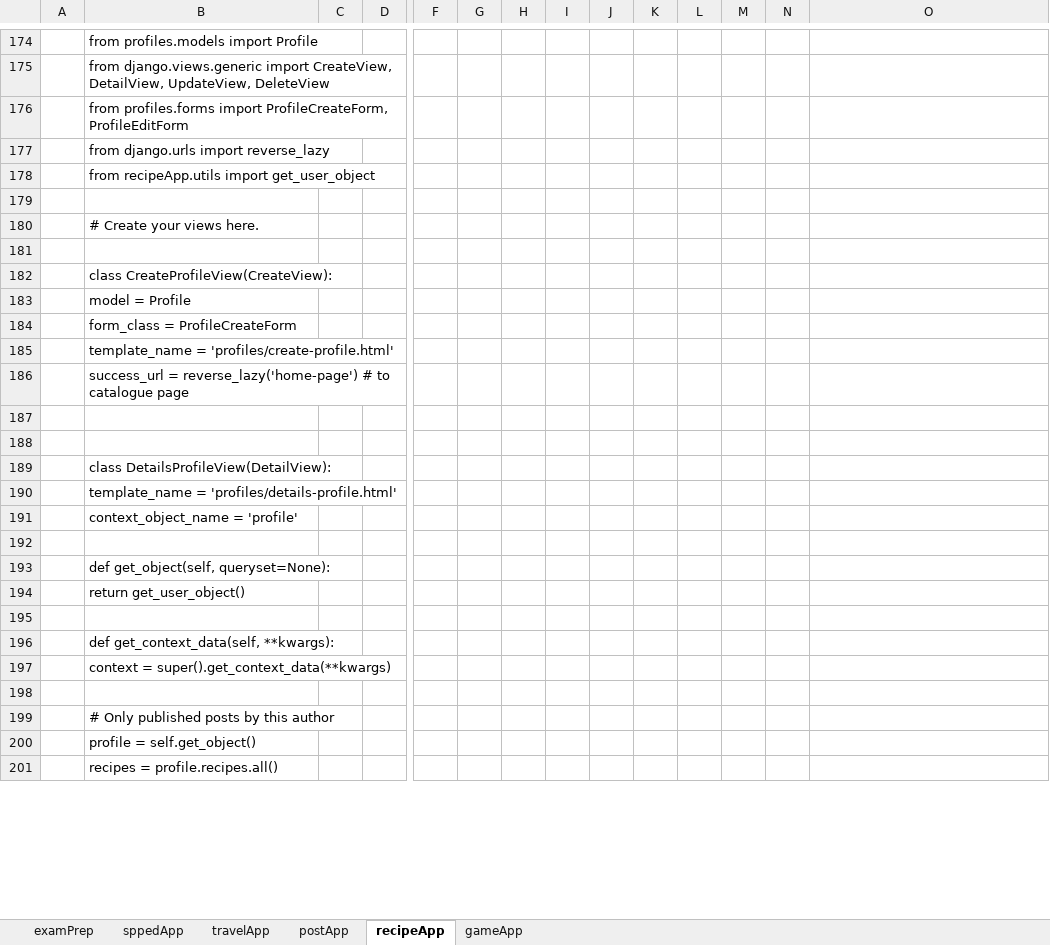
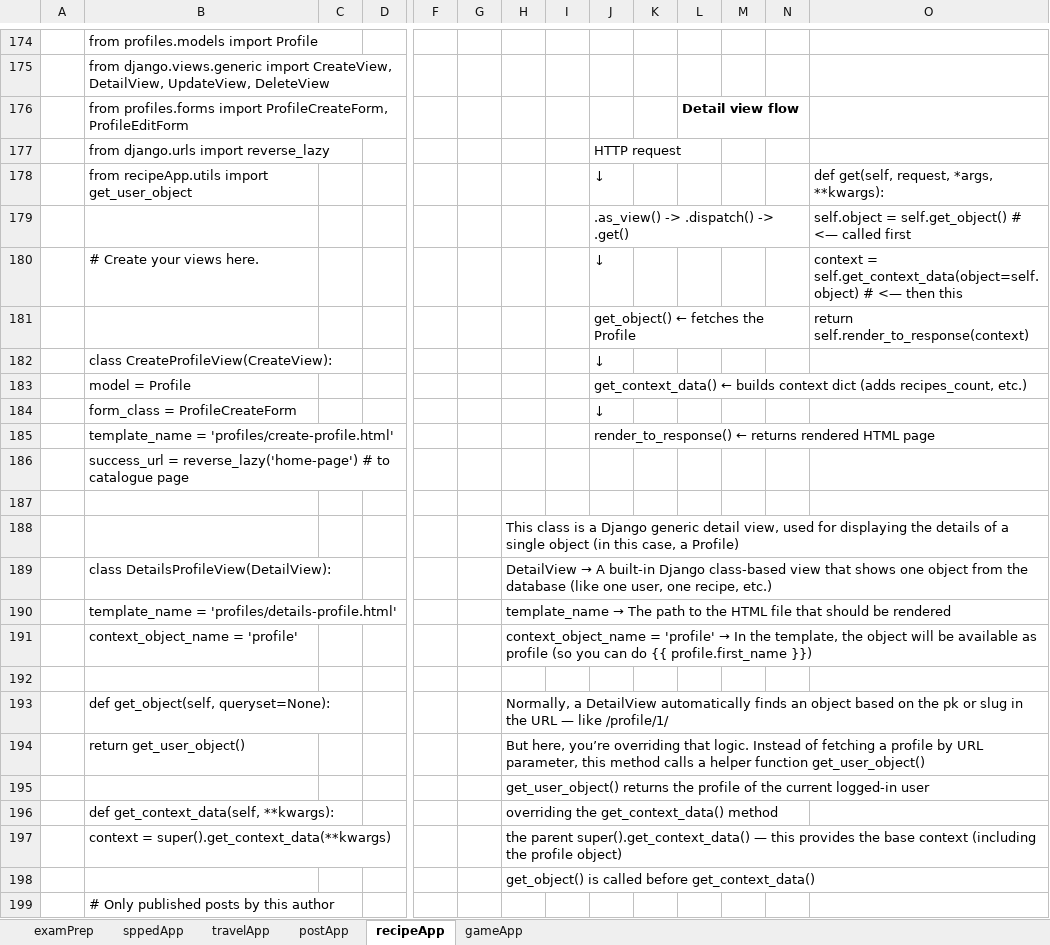
Before and after one commit to Vasil-S-Vasilev/git_test, an Excel workbook: examsDjangoBasics.xlsx, sheet recipeApp, drawn as a sheet; only a part is shown, gaps mark what is left out; values as stored, in another font and other column widths than the file's, no borders; charts and pictures not drawn; removed rows and columns are numbered as before the commit, all else as after; rows hold the shown columns only; the diff covers the shown part only; the diff names each change by its address in the sheet, - before the commit and + after, or states it on an @@ line.

```diff
--- a/examsDjangoBasics.xlsx (sheet recipeApp)
+++ b/examsDjangoBasics.xlsx (sheet recipeApp)
-L176: (empty)
+L176: Detail view flow
-J177: (empty)
+J177: HTTP request
-row 178:  | from recipeApp.utils import get_user_object
-row 178: (empty)
+row 178:  | from recipeApp.utils import get_user_object |  |  |  |  |  |  | ↓ |  |  |  |  | def get(self, request, *args, **kwargs):
-row 180:  | # Create your views here.
-row 179: (empty)
+row 179:  |  |  |  |  |  |  |  | .as_view() -> .dispatch() -> .get() |  |  |  |  | self.object = self.get_object() # <— called first
-row 182:  | class CreateProfileView(CreateView):
-row 183:  | model = Profile
-row 184:  | form_class = ProfileCreateForm
-row 185:  | template_name = 'profiles/create-profile.html'
+row 180:  | # Create your views here. |  |  |  |  |  |  | ↓ |  |  |  |  | context = self.get_context_data(object=self.object) # <— then this
+row 181:  |  |  |  |  |  |  |  | get_object() ← fetches the Profile |  |  |  |  | return self.render_to_response(context)
+row 182:  | class CreateProfileView(CreateView): |  |  |  |  |  |  | ↓
+row 183:  | model = Profile |  |  |  |  |  |  | get_context_data() ← builds context dict (adds recipes_count, etc.)
+row 184:  | form_class = ProfileCreateForm |  |  |  |  |  |  | ↓
+row 185:  | template_name = 'profiles/create-profile.html' |  |  |  |  |  |  | render_to_response() ← returns rendered HTML page
+row 188:  |  |  |  |  |  | This class is a Django generic detail view, used for displaying the details of a single object (in this case, a Profile)
+row 189:  | class DetailsProfileView(DetailView): |  |  |  |  | DetailView → A built-in Django class-based view that shows one object from the database (like one user, one recipe, etc.)
+row 190:  | template_name = 'profiles/details-profile.html' |  |  |  |  | template_name → The path to the HTML file that should be rendered
+row 191:  | context_object_name = 'profile' |  |  |  |  | context_object_name = 'profile' → In the template, the object will be available as profile (so you can do {{ profile.first_name }})
-row 189:  | class DetailsProfileView(DetailView):
-row 190:  | template_name = 'profiles/details-profile.html'
-row 191:  | context_object_name = 'profile'
-row 193: (empty)
+row 193:  | def get_object(self, queryset=None): |  |  |  |  | Normally, a DetailView automatically finds an object based on the pk or slug in the URL — like /profile/1/
-row 193:  | def get_object(self, queryset=None):
-H194: (empty)
+H194: But here, you’re overriding that logic. Instead of fetching a profile by URL parameter, this method calls a helper function get_user_object()
-H195: (empty)
+H195: get_user_object() returns the profile of the current logged-in user
-H196: (empty)
+H196: overriding the get_context_data() method
-H197: (empty)
+H197: the parent super().get_context_data() — this provides the base context (including the profile object)
-H198: (empty)
+H198: get_object() is called before get_context_data()
-row 200:  | profile = self.get_object()
-row 201:  | recipes = profile.recipes.all()
```
Also changed, not shown: 5 added rows, 3 removed rows and 5 edited cells elsewhere in this sheet, charts or pictures, Django 01.03.25.xlsx, 1 other file.
